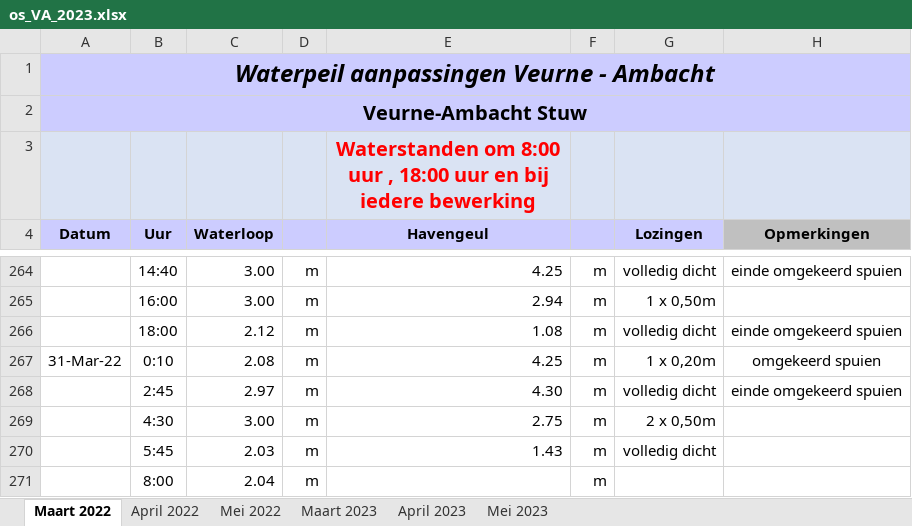
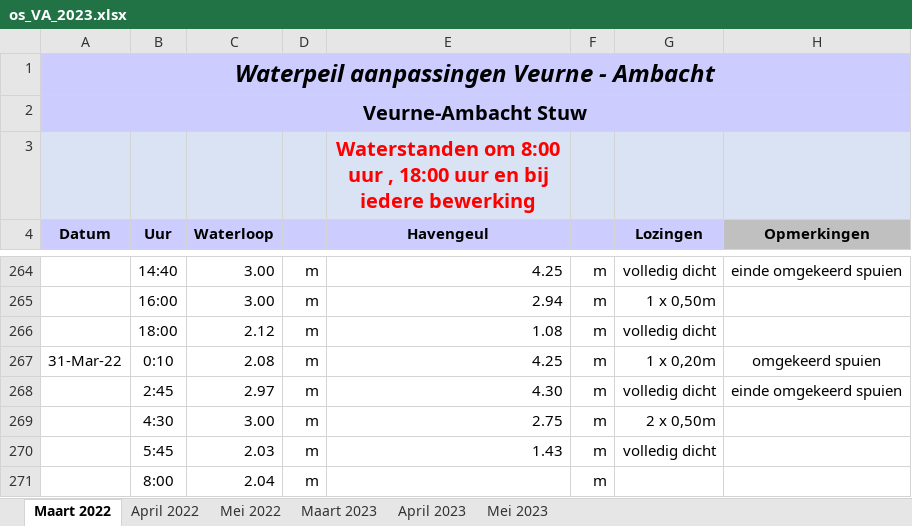
Before and after one commit to inbo/aangepast-spuibeheer, an Excel workbook: data/spuibeheer/extern/verwerkt_in_excel/os_VA_2023.xlsx, sheet Maart 2022, drawn as a sheet; only a part is shown, gaps mark what is left out; values as stored, in another font and other column widths than the file's, no borders; the diff names each change by its address in the sheet, - before the commit and + after, or states it on an @@ line.

Commit message:
removed omgekeerd spuien 30 maart 2022 18:00

```diff
--- a/data/spuibeheer/extern/verwerkt_in_excel/os_VA_2023.xlsx (sheet Maart 2022)
+++ b/data/spuibeheer/extern/verwerkt_in_excel/os_VA_2023.xlsx (sheet Maart 2022)
-H266 (Opmerkingen): einde omgekeerd spuien
+H266 (Opmerkingen): (empty)
```
